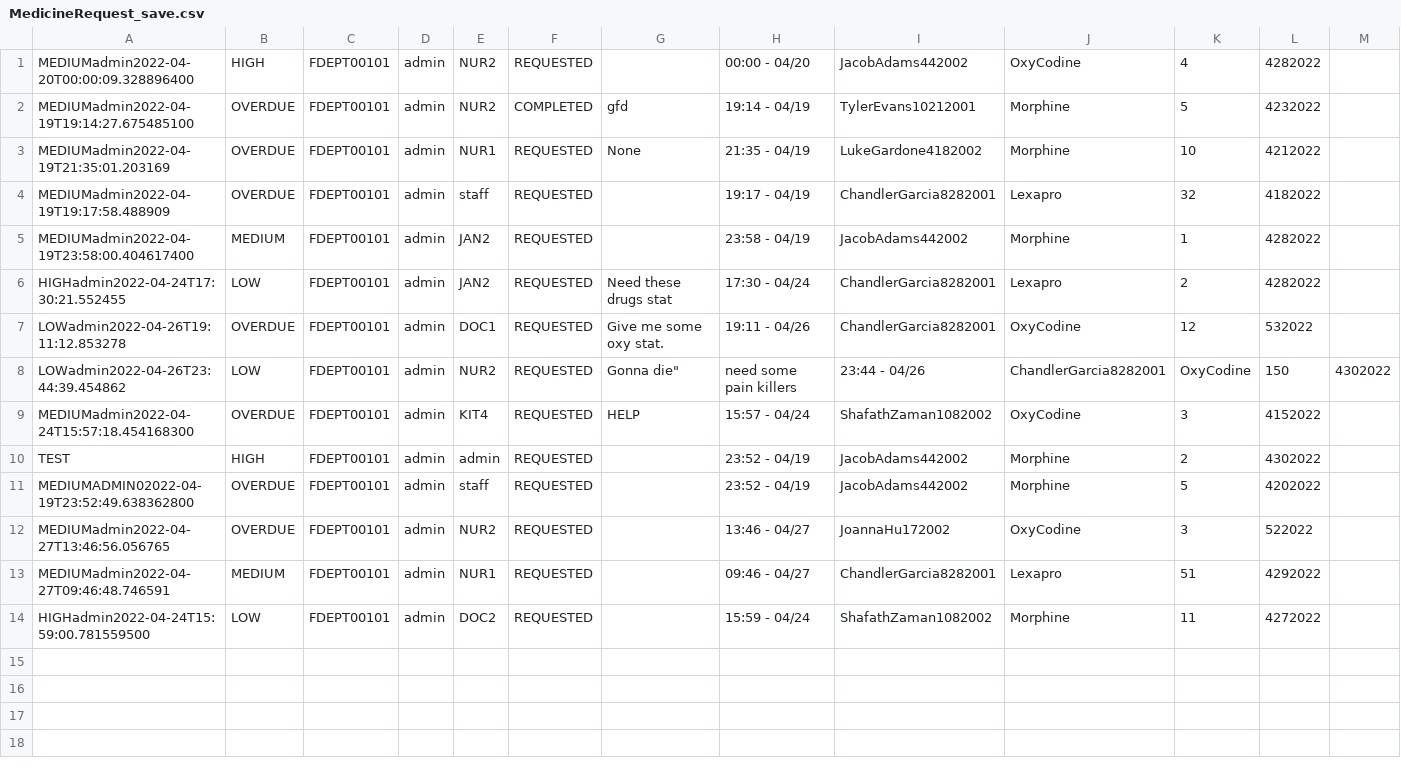
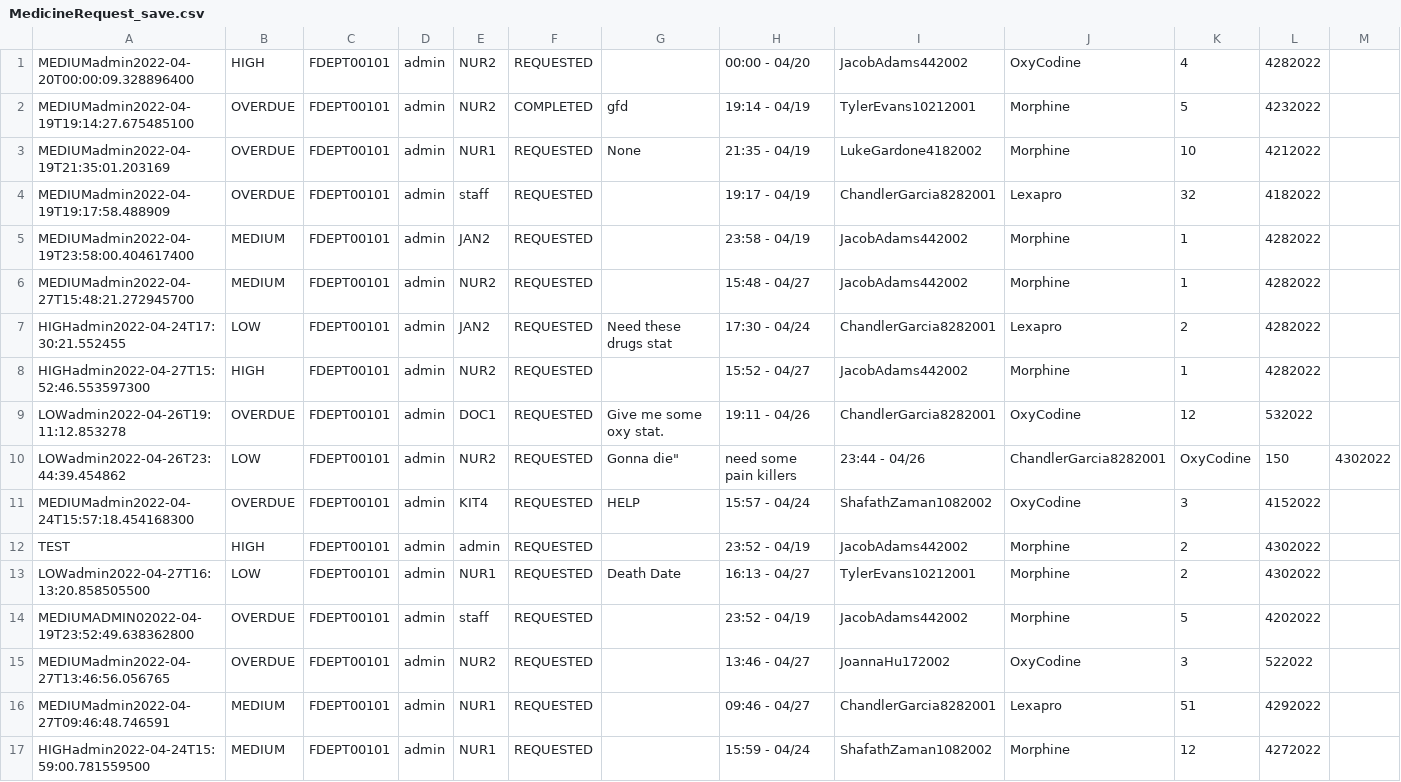
Before and after one commit to CS3733-D22-Team-D/CS3733-D22-Team-D-Application, a CSV file: MedicineRequest_save.csv, drawn as a sheet.

```diff
--- a/MedicineRequest_save.csv
+++ b/MedicineRequest_save.csv
@@ -5,3 +5,5 @@ MEDIUMadmin2022-04-19T19:17:58.488909,OVERDUE,FDEPT00101,admin,staff,REQUESTED,,
 MEDIUMadmin2022-04-19T23:58:00.404617400,MEDIUM,FDEPT00101,admin,JAN2,REQUESTED,,23:58 - 04/19,JacobAdams442002,Morphine,1,4282022
+MEDIUMadmin2022-04-27T15:48:21.272945700,MEDIUM,FDEPT00101,admin,NUR2,REQUESTED,,15:48 - 04/27,JacobAdams442002,Morphine,1,4282022
 HIGHadmin2022-04-24T17:30:21.552455,LOW,FDEPT00101,admin,JAN2,REQUESTED,Need these drugs stat,17:30 - 04/24,ChandlerGarcia8282001,Lexapro,2,4282022
+HIGHadmin2022-04-27T15:52:46.553597300,HIGH,FDEPT00101,admin,NUR2,REQUESTED,,15:52 - 04/27,JacobAdams442002,Morphine,1,4282022
 LOWadmin2022-04-26T19:11:12.853278,OVERDUE,FDEPT00101,admin,DOC1,REQUESTED,Give me some oxy stat.,19:11 - 04/26,ChandlerGarcia8282001,OxyCodine,12,532022
@@ -10,2 +12,3 @@ MEDIUMadmin2022-04-24T15:57:18.454168300,OVERDUE,FDEPT00101,admin,KIT4,REQUESTED
 TEST,HIGH,FDEPT00101,admin,admin,REQUESTED,,23:52 - 04/19,JacobAdams442002,Morphine,2,4302022
+LOWadmin2022-04-27T16:13:20.858505500,LOW,FDEPT00101,admin,NUR1,REQUESTED,Death Date,16:13 - 04/27,TylerEvans10212001,Morphine,2,4302022
 MEDIUMADMIN02022-04-19T23:52:49.638362800,OVERDUE,FDEPT00101,admin,staff,REQUESTED,,23:52 - 04/19,JacobAdams442002,Morphine,5,4202022
@@ -13,2 +16,2 @@ MEDIUMadmin2022-04-27T13:46:56.056765,OVERDUE,FDEPT00101,admin,NUR2,REQUESTED,,1
 MEDIUMadmin2022-04-27T09:46:48.746591,MEDIUM,FDEPT00101,admin,NUR1,REQUESTED,,09:46 - 04/27,ChandlerGarcia8282001,Lexapro,51,4292022
-HIGHadmin2022-04-24T15:59:00.781559500,LOW,FDEPT00101,admin,DOC2,REQUESTED,,15:59 - 04/24,ShafathZaman1082002,Morphine,11,4272022
+HIGHadmin2022-04-24T15:59:00.781559500,MEDIUM,FDEPT00101,admin,NUR1,REQUESTED,,15:59 - 04/24,ShafathZaman1082002,Morphine,12,4272022
```
Also changed, not shown: Accounts_save.csv, Employee_save.csv, 13 other files.
